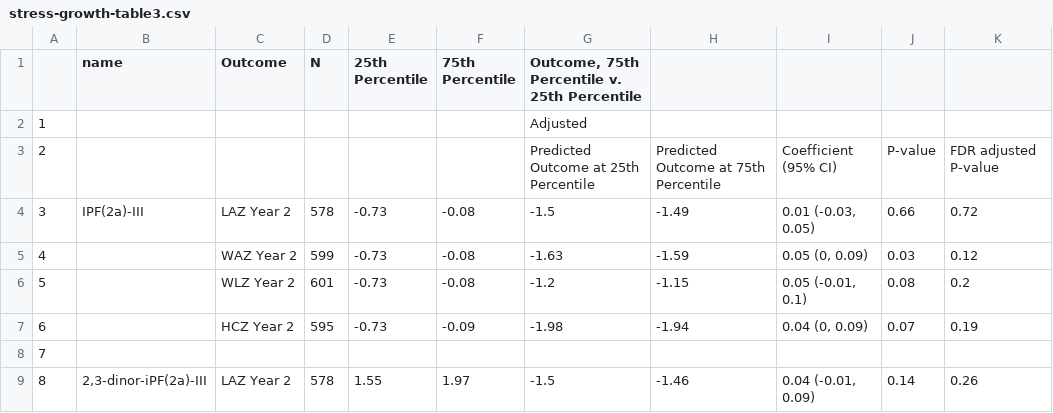
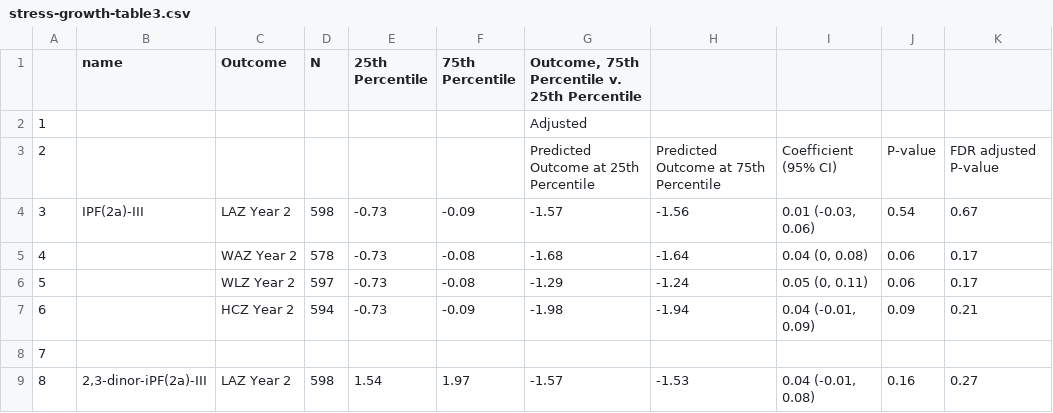
Before and after one commit to washb-eed-substudies/stress-growth, a CSV file: tables/main/stress-growth-table3.csv, drawn as a sheet; only a part is shown; the diff covers the shown part only.

```diff
--- a/tables/main/stress-growth-table3.csv
+++ b/tables/main/stress-growth-table3.csv
@@ -3,7 +3,7 @@
 "2"," "," "," "," "," ","Predicted Outcome at 25th Percentile","Predicted Outcome at 75th Percentile","Coefficient (95% CI)","P-value","FDR adjusted P-value"
-"3","IPF(2a)-III","LAZ Year 2","578","-0.73","-0.08","-1.5","-1.49","0.01 (-0.03, 0.05)","0.66","0.72"
-"4","","WAZ Year 2","599","-0.73","-0.08","-1.63","-1.59","0.05 (0, 0.09)","0.03","0.12"
-"5","","WLZ Year 2","601","-0.73","-0.08","-1.2","-1.15","0.05 (-0.01, 0.1)","0.08","0.2"
-"6","","HCZ Year 2","595","-0.73","-0.09","-1.98","-1.94","0.04 (0, 0.09)","0.07","0.19"
+"3","IPF(2a)-III","LAZ Year 2","598","-0.73","-0.09","-1.57","-1.56","0.01 (-0.03, 0.06)","0.54","0.67"
+"4","","WAZ Year 2","578","-0.73","-0.08","-1.68","-1.64","0.04 (0, 0.08)","0.06","0.17"
+"5","","WLZ Year 2","597","-0.73","-0.08","-1.29","-1.24","0.05 (0, 0.11)","0.06","0.17"
+"6","","HCZ Year 2","594","-0.73","-0.09","-1.98","-1.94","0.04 (-0.01, 0.09)","0.09","0.21"
 "7","","","","","","","","","",""
-"8","2,3-dinor-iPF(2a)-III","LAZ Year 2","578","1.55","1.97","-1.5","-1.46","0.04 (-0.01, 0.09)","0.14","0.26"
+"8","2,3-dinor-iPF(2a)-III","LAZ Year 2","598","1.54","1.97","-1.57","-1.53","0.04 (-0.01, 0.08)","0.16","0.27"
```
Also changed, not shown: 91 edited cells elsewhere in this file, tables/main/stress-growth-table6.csv, tables/main/stress-growth-table7.csv, 13 other files.
